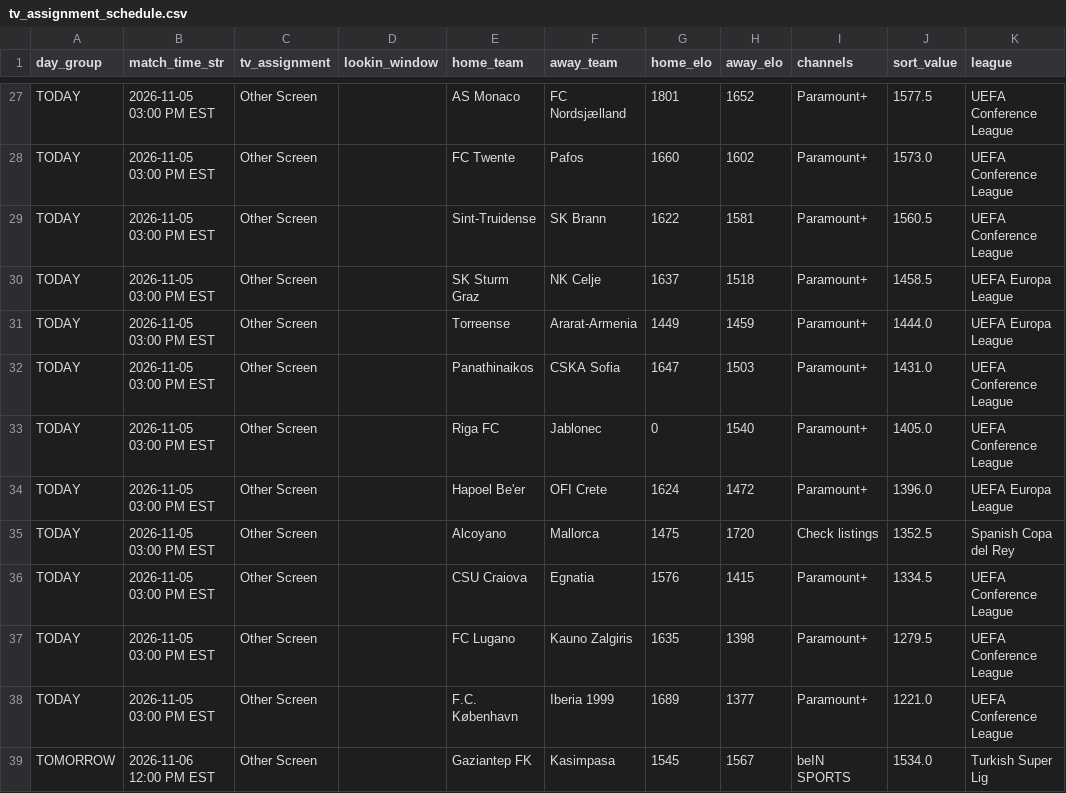
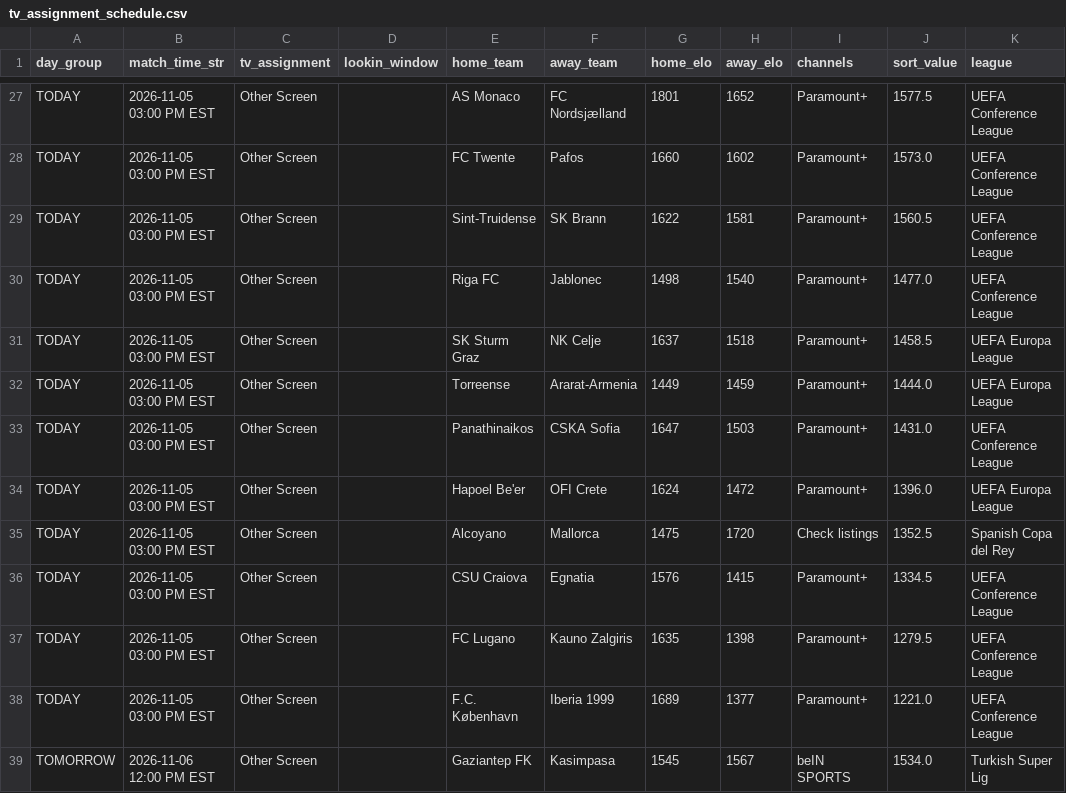
Before and after one commit to mjhillman-lab/soccer-scheduler, a CSV file: tv_assignment_schedule.csv, drawn as a sheet; only a part is shown, gaps mark what is left out; removed rows and columns are numbered as before the commit, all else as after; the diff names each change by its address in the sheet, - before the commit and + after, or states it on an @@ line.

```diff
--- a/tv_assignment_schedule.csv
+++ b/tv_assignment_schedule.csv
+row 30: TODAY | 2026-11-05 03:00 PM EST | Other Screen |  | Riga FC | Jablonec | 1498 | 1540 | Paramount+ | 1477.0 | UEFA Conference League
-row 33: TODAY | 2026-11-05 03:00 PM EST | Other Screen |  | Riga FC | Jablonec | 0 | 1540 | Paramount+ | 1405.0 | UEFA Conference League
```
Also changed, not shown: 2 other files.
